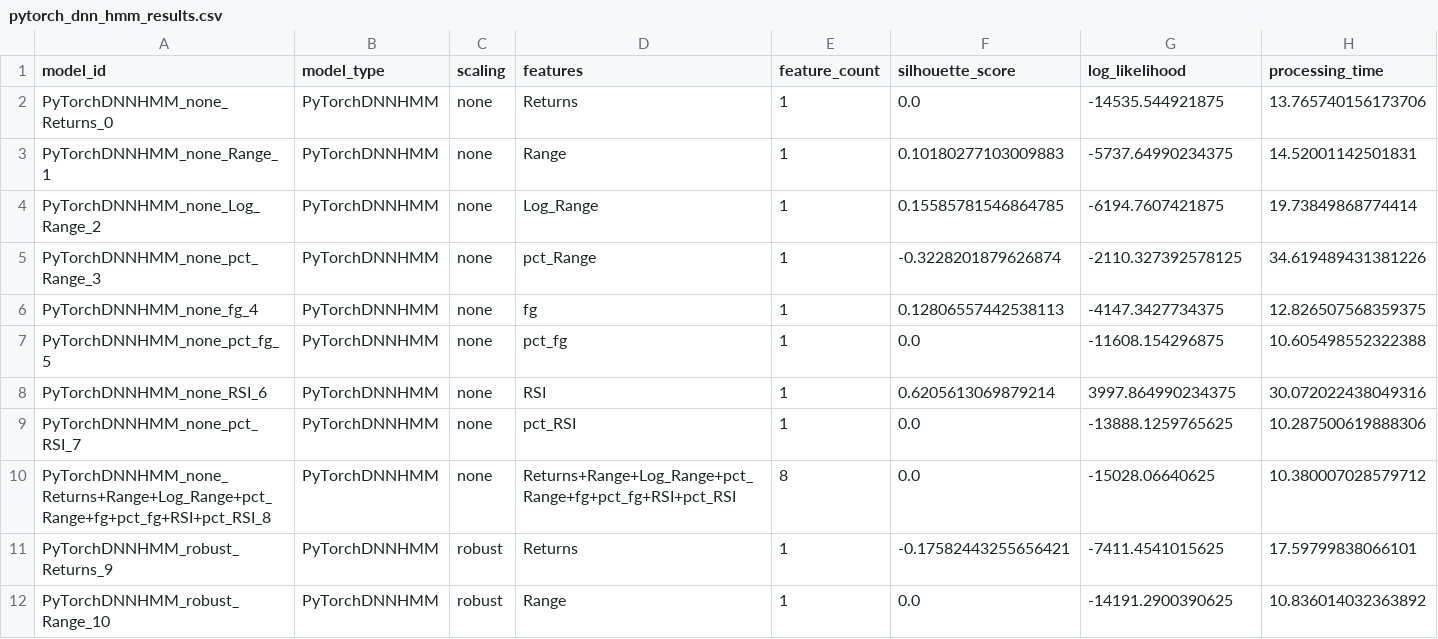
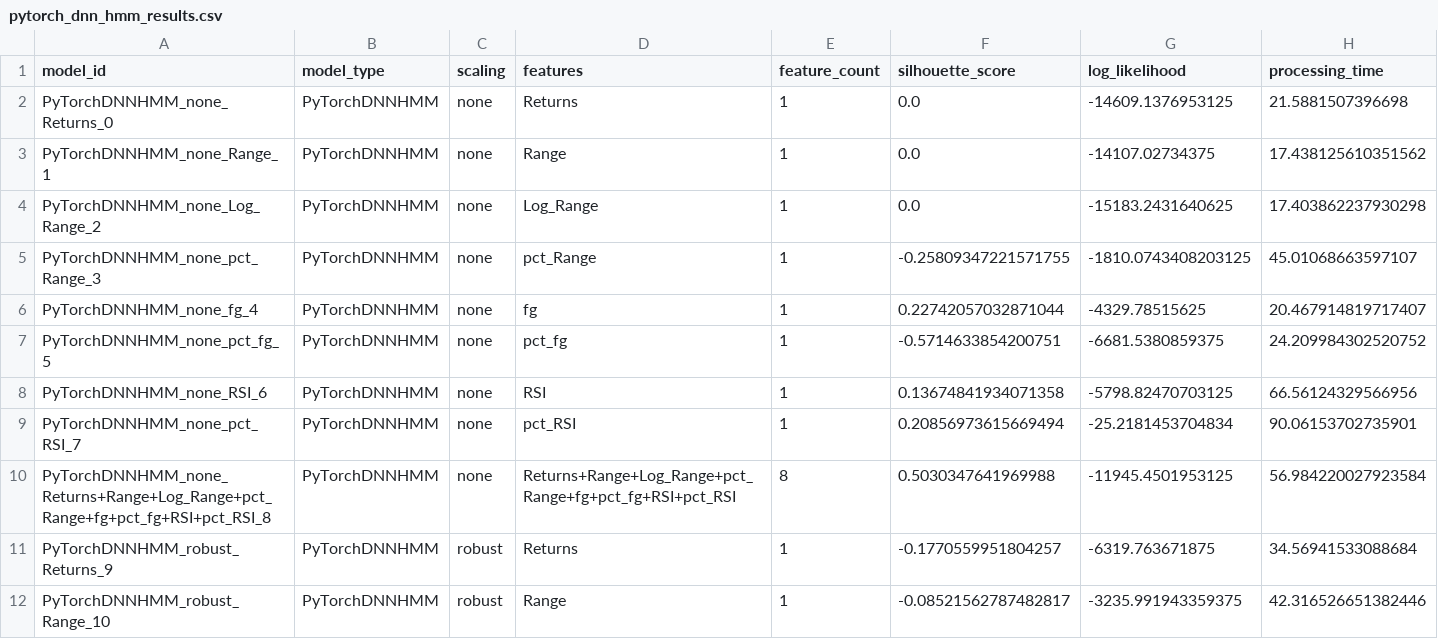
Before and after one commit to TsakalParis/HMM, a CSV file: hmm_comparison/dnn_hmm_output/pytorch_dnn_hmm_results.csv, drawn as a sheet; only a part is shown; the diff covers the shown part only.

```diff
--- a/hmm_comparison/dnn_hmm_output/pytorch_dnn_hmm_results.csv
+++ b/hmm_comparison/dnn_hmm_output/pytorch_dnn_hmm_results.csv
@@ -1,12 +1,12 @@
 model_id,model_type,scaling,features,feature_count,silhouette_score,log_likelihood,processing_time
-PyTorchDNNHMM_none_Returns_0,PyTorchDNNHMM,none,Returns,1,0.0,-14535.544921875,13.765740156173706
-PyTorchDNNHMM_none_Range_1,PyTorchDNNHMM,none,Range,1,0.10180277103009883,-5737.64990234375,14.52001142501831
-PyTorchDNNHMM_none_Log_Range_2,PyTorchDNNHMM,none,Log_Range,1,0.15585781546864785,-6194.7607421875,19.73849868774414
-PyTorchDNNHMM_none_pct_Range_3,PyTorchDNNHMM,none,pct_Range,1,-0.3228201879626874,-2110.327392578125,34.619489431381226
-PyTorchDNNHMM_none_fg_4,PyTorchDNNHMM,none,fg,1,0.12806557442538113,-4147.3427734375,12.826507568359375
-PyTorchDNNHMM_none_pct_fg_5,PyTorchDNNHMM,none,pct_fg,1,0.0,-11608.154296875,10.605498552322388
-PyTorchDNNHMM_none_RSI_6,PyTorchDNNHMM,none,RSI,1,0.6205613069879214,3997.864990234375,30.072022438049316
-PyTorchDNNHMM_none_pct_RSI_7,PyTorchDNNHMM,none,pct_RSI,1,0.0,-13888.1259765625,10.287500619888306
-PyTorchDNNHMM_none_Returns+Range+Log_Range+pct_Range+fg+pct_fg+RSI+pct_RSI_8,PyTorchDNNHMM,none,Returns+Range+Log_Range+pct_Range+fg+pct_fg+RSI+pct_RSI,8,0.0,-15028.06640625,10.380007028579712
-PyTorchDNNHMM_robust_Returns_9,PyTorchDNNHMM,robust,Returns,1,-0.17582443255656421,-7411.4541015625,17.59799838066101
-PyTorchDNNHMM_robust_Range_10,PyTorchDNNHMM,robust,Range,1,0.0,-14191.2900390625,10.836014032363892
+PyTorchDNNHMM_none_Returns_0,PyTorchDNNHMM,none,Returns,1,0.0,-14609.1376953125,21.5881507396698
+PyTorchDNNHMM_none_Range_1,PyTorchDNNHMM,none,Range,1,0.0,-14107.02734375,17.438125610351562
+PyTorchDNNHMM_none_Log_Range_2,PyTorchDNNHMM,none,Log_Range,1,0.0,-15183.2431640625,17.403862237930298
+PyTorchDNNHMM_none_pct_Range_3,PyTorchDNNHMM,none,pct_Range,1,-0.25809347221571755,-1810.0743408203125,45.01068663597107
+PyTorchDNNHMM_none_fg_4,PyTorchDNNHMM,none,fg,1,0.22742057032871044,-4329.78515625,20.467914819717407
+PyTorchDNNHMM_none_pct_fg_5,PyTorchDNNHMM,none,pct_fg,1,-0.5714633854200751,-6681.5380859375,24.209984302520752
+PyTorchDNNHMM_none_RSI_6,PyTorchDNNHMM,none,RSI,1,0.13674841934071358,-5798.82470703125,66.56124329566956
+PyTorchDNNHMM_none_pct_RSI_7,PyTorchDNNHMM,none,pct_RSI,1,0.20856973615669494,-25.2181453704834,90.06153702735901
+PyTorchDNNHMM_none_Returns+Range+Log_Range+pct_Range+fg+pct_fg+RSI+pct_RSI_8,PyTorchDNNHMM,none,Returns+Range+Log_Range+pct_Range+fg+pct_fg+RSI+pct_RSI,8,0.5030347641969988,-11945.4501953125,56.984220027923584
+PyTorchDNNHMM_robust_Returns_9,PyTorchDNNHMM,robust,Returns,1,-0.1770559951804257,-6319.763671875,34.56941533088684
+PyTorchDNNHMM_robust_Range_10,PyTorchDNNHMM,robust,Range,1,-0.08521562787482817,-3235.991943359375,42.316526651382446
```
Also changed, not shown: 20 edited cells elsewhere in this file, 18 other files.
